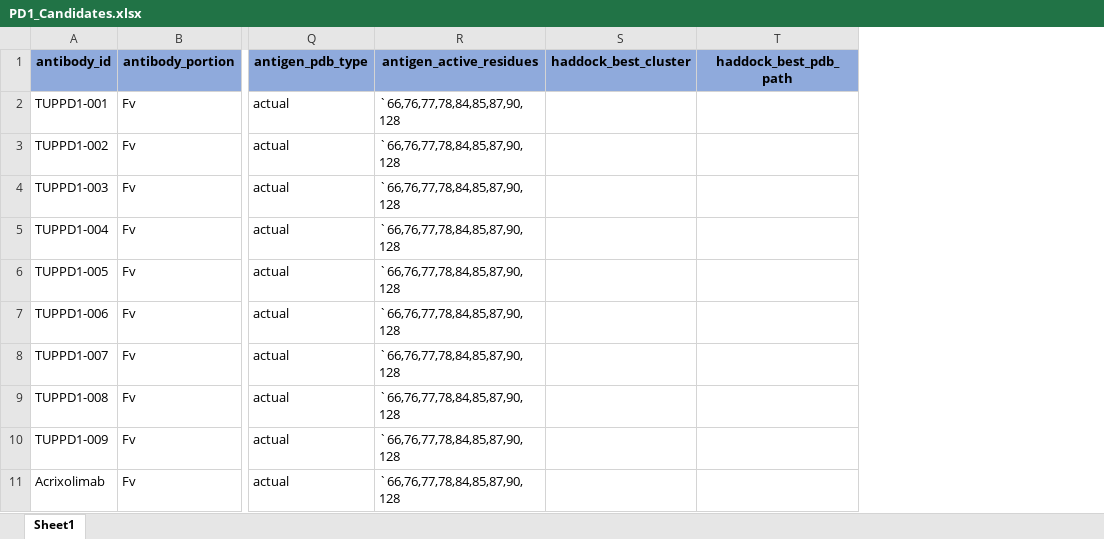
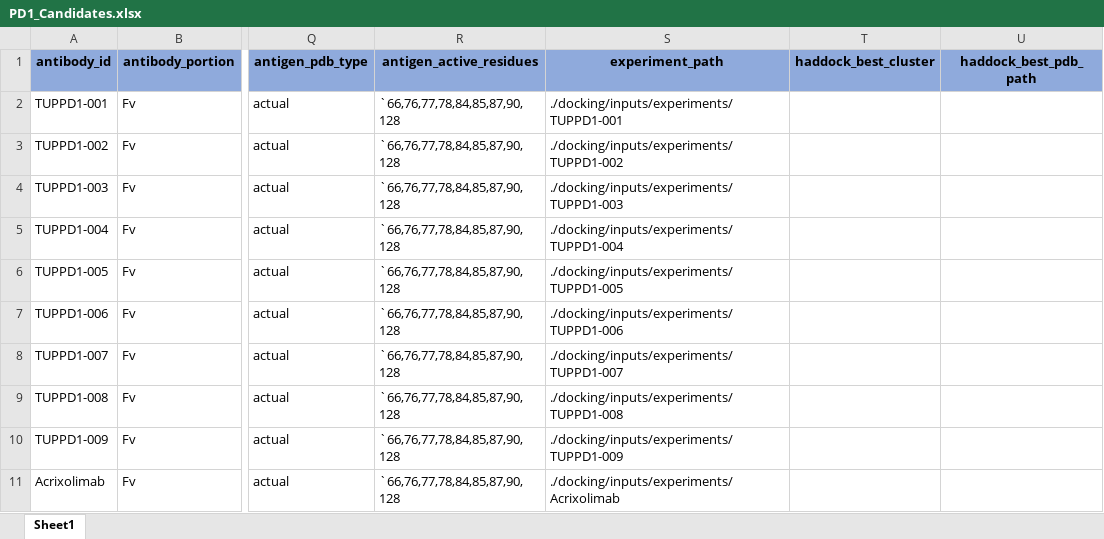
Before and after one commit to tuplexyz/PD-1_Fab_Diffusion, an Excel workbook: PD1_Candidates.xlsx, sheet Sheet1, drawn as a sheet; only a part is shown, gaps mark what is left out; values as stored, in another font and other column widths than the file's, no borders; the diff names each change by its address in the sheet, - before the commit and + after, or states it on an @@ line.

Commit message:
Update PD1_Candidates.xlsx

```diff
--- a/PD1_Candidates.xlsx (sheet Sheet1)
+++ b/PD1_Candidates.xlsx (sheet Sheet1)
+column S (experiment_path), rows 2-11: ./docking/inputs/experiments/TUPPD1-001 | ./docking/inputs/experiments/TUPPD1-002 | ./docking/inputs/experiments/TUPPD1-003 | ./docking/inputs/experiments/TUPPD1-004 | ./docking/inputs/experiments/TUPPD1-005 | ./docking/inputs/experiments/TUPPD1-006 | ./docking/inputs/experiments/TUPPD1-007 | ./docking/inputs/experiments/TUPPD1-008 | ./docking/inputs/experiments/TUPPD1-009 | ./docking/inputs/experiments/Acrixolimab
```
